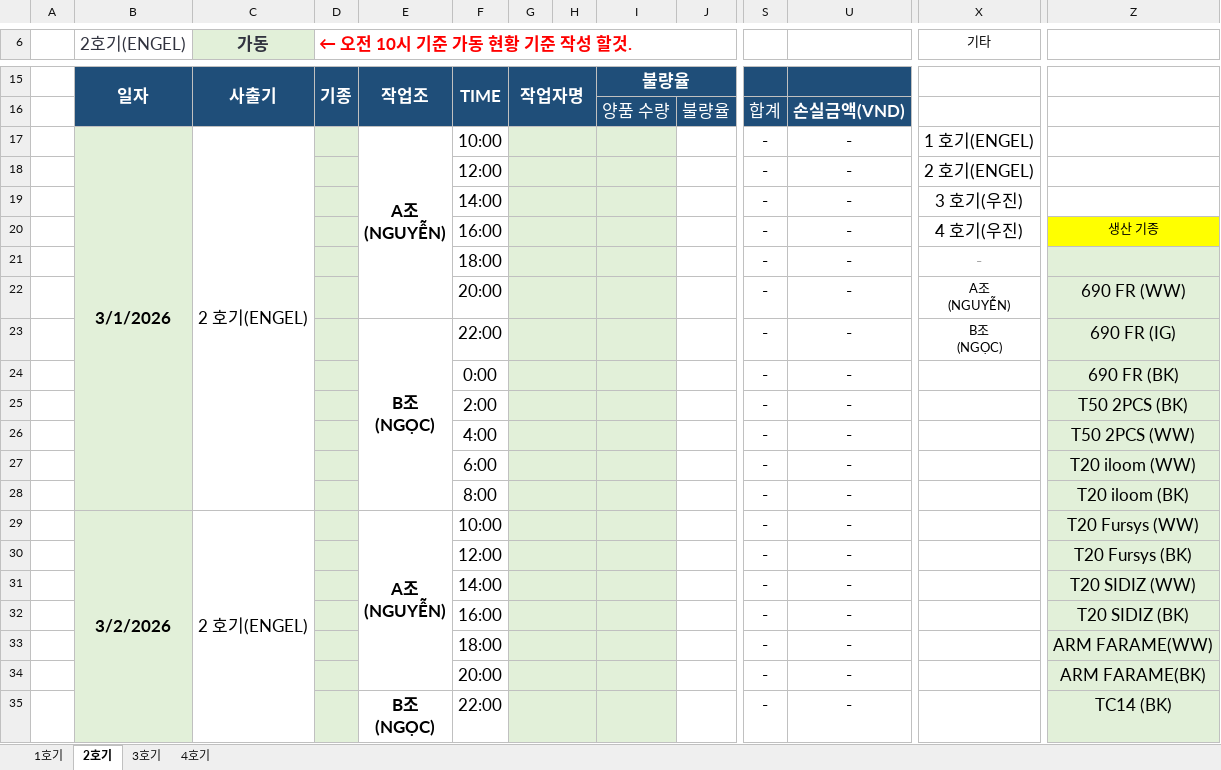
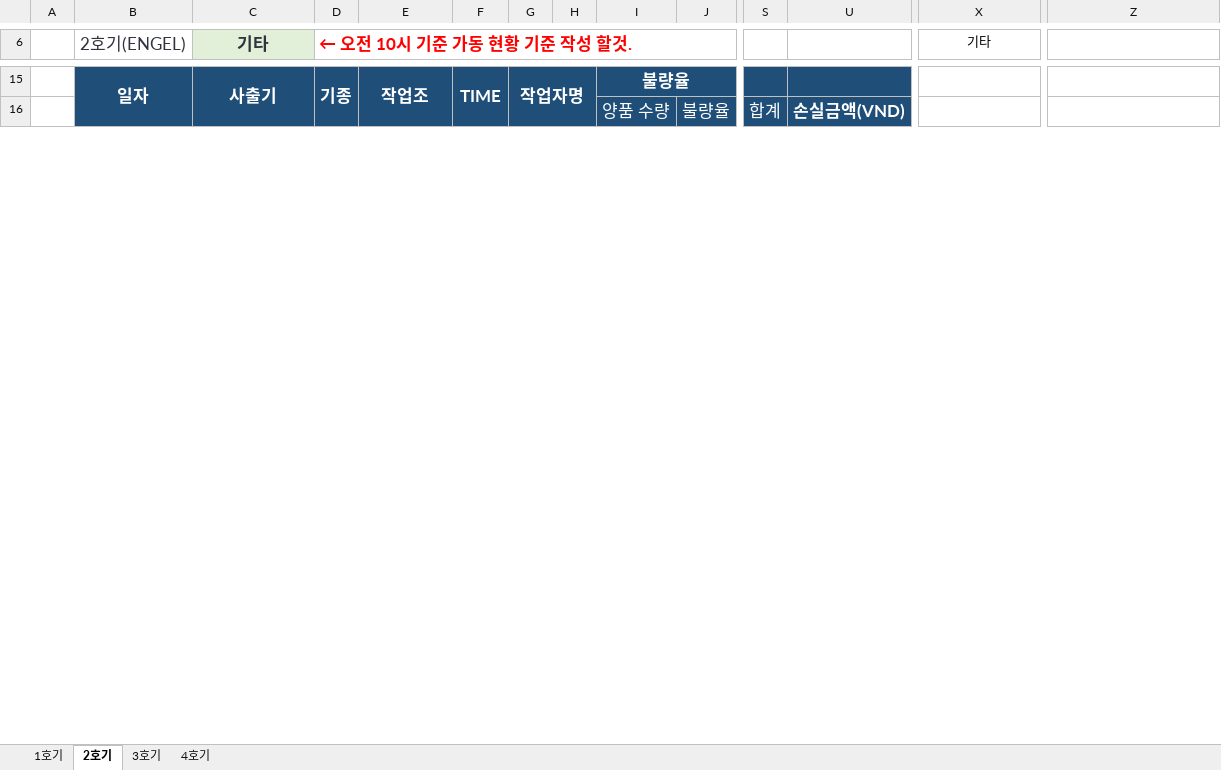
Before and after one commit to xoakssksek-prog/my-ai-dashboard, an Excel workbook: 0.xlsx, sheet 2호기, drawn as a sheet; only a part is shown, gaps mark what is left out; values as stored, in another font and other column widths than the file's, no borders; removed rows and columns are numbered as before the commit, all else as after; rows hold the shown columns only; ↵ is a line break in a cell; the diff covers the shown part only; the diff names each change by its address in the sheet, - before the commit and + after, or states it on an @@ line.

```diff
--- a/0.xlsx (sheet 2호기)
+++ b/0.xlsx (sheet 2호기)
-C6: 가동
+C6: 기타
@@ row 17 hidden:  | 3/1/2026 | 2 호기(ENGEL) |  | A조 ↵ (NGUYỄN) | 10:00 |  |  |  |  | - | - | 1 호기(ENGEL) @@
@@ row 18 hidden:  |  |  |  |  | 12:00 |  |  |  |  | - | - | 2 호기(ENGEL) @@
@@ row 19 hidden:  |  |  |  |  | 14:00 |  |  |  |  | - | - | 3 호기(우진) @@
@@ row 20 hidden:  |  |  |  |  | 16:00 |  |  |  |  | - | - | 4 호기(우진) | 생산 기종 @@
@@ row 21 hidden:  |  |  |  |  | 18:00 |  |  |  |  | - | - | - @@
@@ row 22 hidden:  |  |  |  |  | 20:00 |  |  |  |  | - | - | A조 ↵ (NGUYỄN) | 690 FR (WW) @@
@@ row 23 hidden:  |  |  |  | B조 ↵ (NGỌC) | 22:00 |  |  |  |  | - | - | B조 ↵ (NGỌC) | 690 FR (IG) @@
@@ row 24 hidden:  |  |  |  |  | 0:00 |  |  |  |  | - | - |  | 690 FR (BK) @@
@@ row 25 hidden:  |  |  |  |  | 2:00 |  |  |  |  | - | - |  | T50 2PCS (BK) @@
@@ row 26 hidden:  |  |  |  |  | 4:00 |  |  |  |  | - | - |  | T50 2PCS (WW) @@
@@ row 27 hidden:  |  |  |  |  | 6:00 |  |  |  |  | - | - |  | T20 iloom (WW) @@
@@ row 28 hidden:  |  |  |  |  | 8:00 |  |  |  |  | - | - |  | T20 iloom (BK) @@
@@ row 29 hidden:  | 3/2/2026 | 2 호기(ENGEL) |  | A조 ↵ (NGUYỄN) | 10:00 |  |  |  |  | - | - |  | T20 Fursys (WW) @@
@@ row 30 hidden:  |  |  |  |  | 12:00 |  |  |  |  | - | - |  | T20 Fursys (BK) @@
@@ row 31 hidden:  |  |  |  |  | 14:00 |  |  |  |  | - | - |  | T20 SIDIZ (WW) @@
@@ row 32 hidden:  |  |  |  |  | 16:00 |  |  |  |  | - | - |  | T20 SIDIZ (BK) @@
@@ row 33 hidden:  |  |  |  |  | 18:00 |  |  |  |  | - | - |  | ARM FARAME(WW) @@
@@ row 34 hidden:  |  |  |  |  | 20:00 |  |  |  |  | - | - |  | ARM FARAME(BK) @@
@@ row 35 hidden:  |  |  |  | B조 ↵ (NGỌC) | 22:00 |  |  |  |  | - | - |  | TC14 (BK) @@
```
Also changed, not shown: 8 added rows, 11 removed rows, 11 moved rows, 38 hidden or unhidden rows, 14 edited cells, cell formats and merged cells elsewhere in this sheet, sheet 1호기, sheet 3호기, sheet 4호기, formulas that keep their value, hidden cells.
